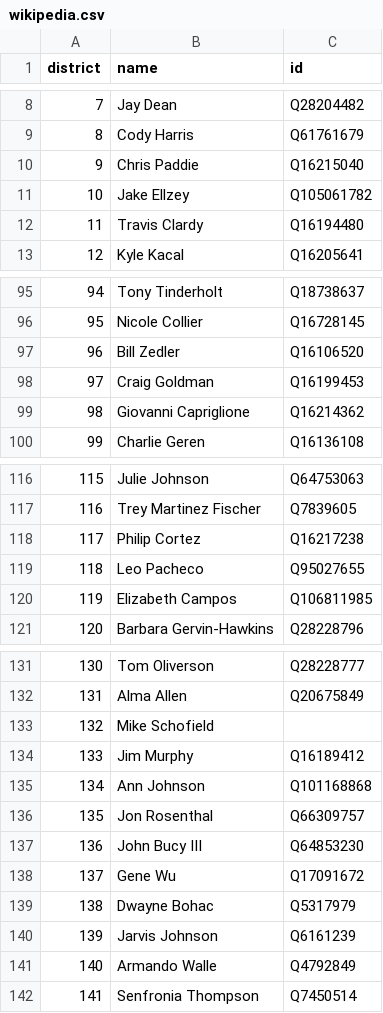
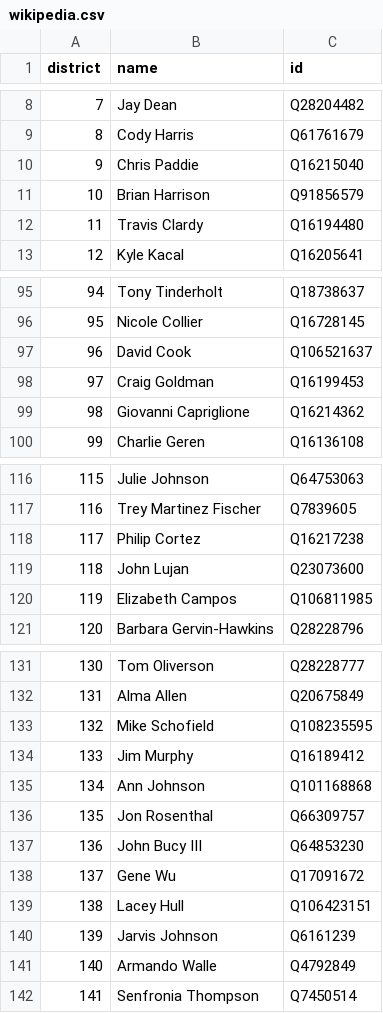
Before and after one commit to every-politician-scrapers/texas-house, a CSV file: data/wikipedia.csv, drawn as a sheet; only a part is shown, gaps mark what is left out.

```diff
--- a/data/wikipedia.csv
+++ b/data/wikipedia.csv
@@ -10,3 +10,3 @@ district,name,id
 9,Chris Paddie,Q16215040
-10,Jake Ellzey,Q105061782
+10,Brian Harrison,Q91856579
 11,Travis Clardy,Q16194480
@@ -96,3 +96,3 @@ district,name,id
 95,Nicole Collier,Q16728145
-96,Bill Zedler,Q16106520
+96,David Cook,Q106521637
 97,Craig Goldman,Q16199453
@@ -118,3 +118,3 @@ district,name,id
 117,Philip Cortez,Q16217238
-118,Leo Pacheco,Q95027655
+118,John Lujan,Q23073600
 119,Elizabeth Campos,Q106811985
@@ -132,3 +132,3 @@ district,name,id
 131,Alma Allen,Q20675849
-132,Mike Schofield,
+132,Mike Schofield,Q108235595
 133,Jim Murphy,Q16189412
@@ -138,3 +138,3 @@ district,name,id
 137,Gene Wu,Q17091672
-138,Dwayne Bohac,Q5317979
+138,Lacey Hull,Q106423151
 139,Jarvis Johnson,Q6161239
```
